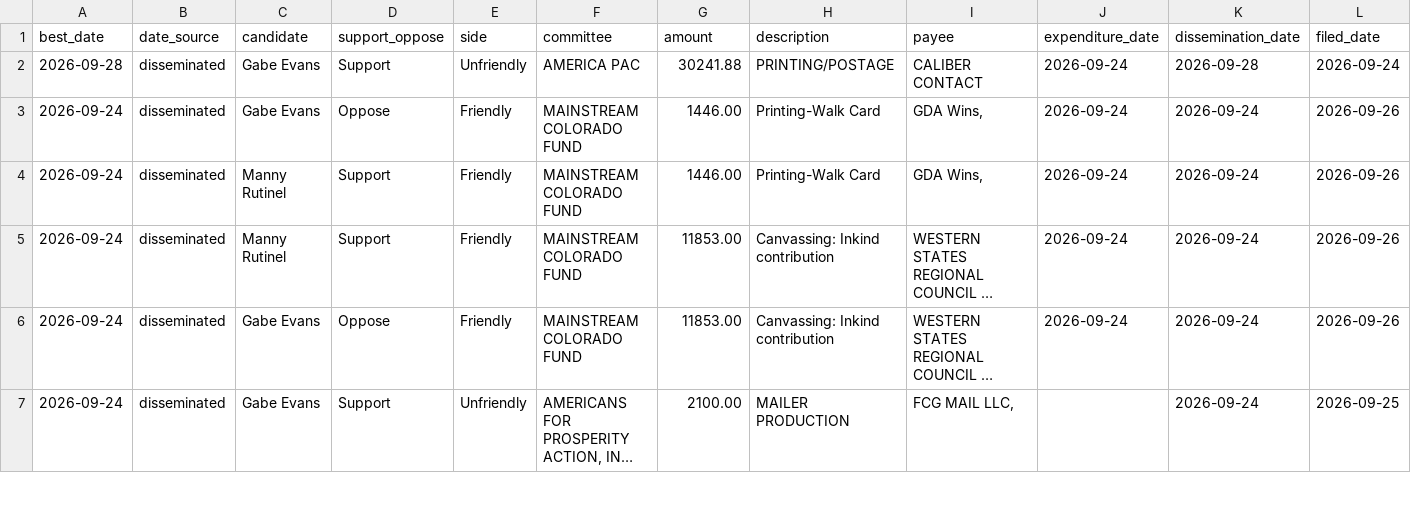
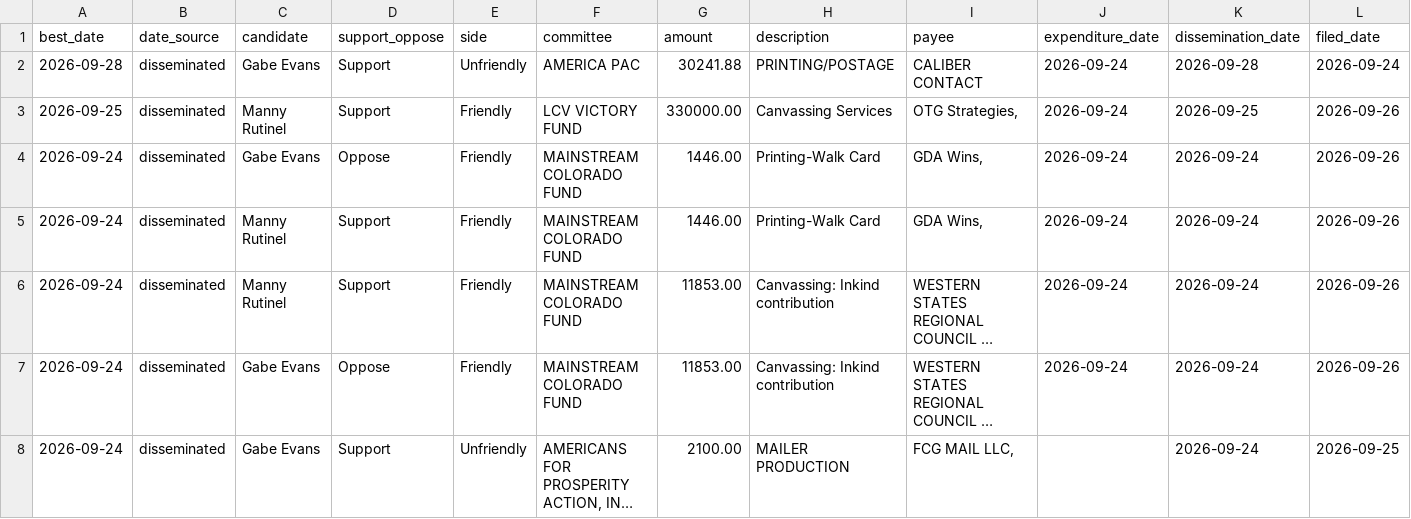
Before and after one commit to elliotgross-aidems/co8-ie-tracker, a CSV file: data/ie_spending.csv, drawn as a sheet; only a part is shown; long unchanged cells end in …; rows hold the shown columns only; the diff names each change by its address in the sheet, - before the commit and + after, or states it on an @@ line.

```diff
--- a/data/ie_spending.csv
+++ b/data/ie_spending.csv
+row 3: 2026-09-25 | disseminated | Manny Rutinel | Support | Friendly | LCV VICTORY FUND | 330000.00 | Canvassing Services | OTG Strategies, | 2026-09-24 | 2026-09-25 | 2026-09-26
```
Also changed, not shown: 2 other files.
